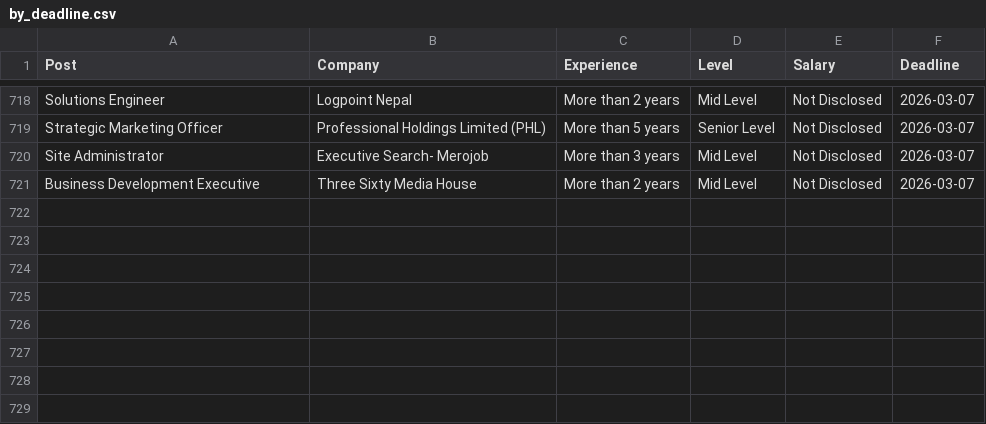
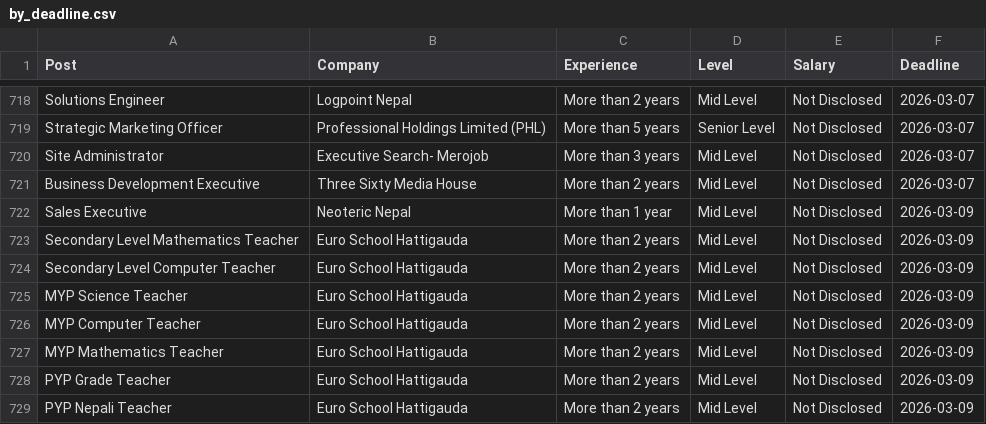
Before and after one commit to dpm24800/top-jobs-scraper, a CSV file: data/by_deadline.csv, drawn as a sheet; only a part is shown, gaps mark what is left out.

```diff
--- a/data/by_deadline.csv
+++ b/data/by_deadline.csv
@@ -721 +721,9 @@ Site Administrator,Executive Search- Merojob,More than 3 years,Mid Level,Not Dis
 Business Development Executive,Three Sixty Media House,More than 2 years,Mid Level,Not Disclosed,2026-03-07
+Sales Executive,Neoteric Nepal,More than 1 year,Mid Level,Not Disclosed,2026-03-09
+Secondary Level Mathematics Teacher,Euro School Hattigauda,More than 2 years,Mid Level,Not Disclosed,2026-03-09
+Secondary Level Computer Teacher,Euro School Hattigauda,More than 2 years,Mid Level,Not Disclosed,2026-03-09
+MYP Science Teacher,Euro School Hattigauda,More than 2 years,Mid Level,Not Disclosed,2026-03-09
+MYP Computer Teacher,Euro School Hattigauda,More than 2 years,Mid Level,Not Disclosed,2026-03-09
+MYP Mathematics Teacher,Euro School Hattigauda,More than 2 years,Mid Level,Not Disclosed,2026-03-09
+PYP Grade Teacher,Euro School Hattigauda,More than 2 years,Mid Level,Not Disclosed,2026-03-09
+PYP Nepali Teacher,Euro School Hattigauda,More than 2 years,Mid Level,Not Disclosed,2026-03-09
```
Also changed, not shown: data/top_jobs.csv.
